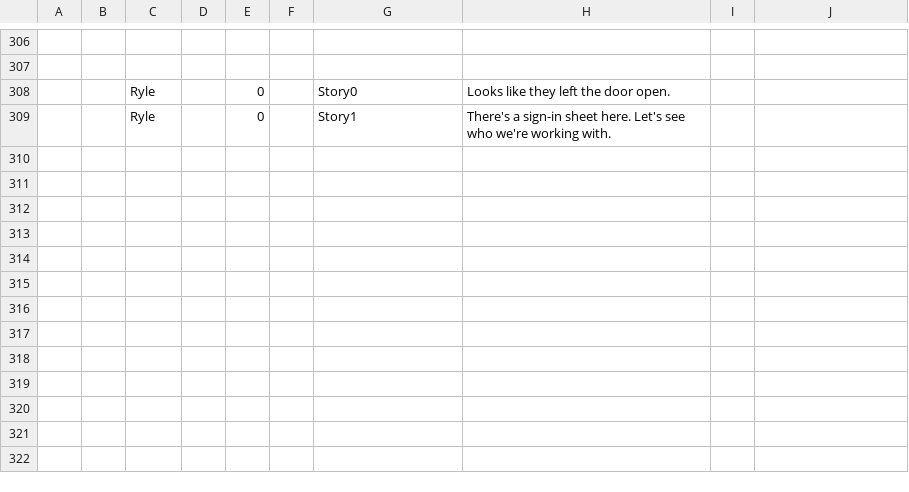
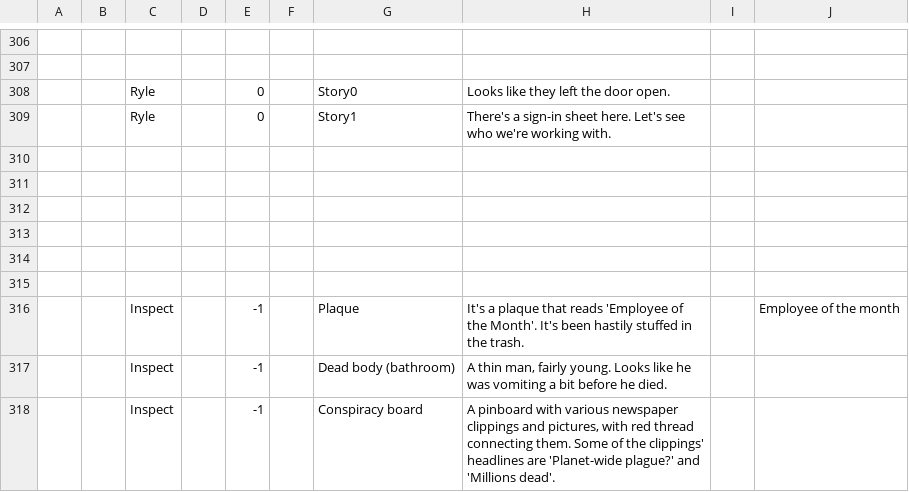
Before and after one commit to JacovHemert/Ghost-in-the-Machine, a CSV file: Assets/Dialogue/Ghost in the Machine text - Dialogue.csv, drawn as a sheet; only a part is shown, gaps mark what is left out; the diff names each change by its address in the sheet, - before the commit and + after, or states it on an @@ line.

Commit message:
Added interactable objects that reads from CSV

```diff
--- a/Assets/Dialogue/Ghost in the Machine text - Dialogue.csv
+++ b/Assets/Dialogue/Ghost in the Machine text - Dialogue.csv
+row 310: (empty)
+row 311: (empty)
+row 312: (empty)
+row 313: (empty)
+row 314: (empty)
+row 315: (empty)
+row 316:  |  | Inspect |  | -1 |  | Plaque | It's a plaque that reads 'Employee of the Month'. It's been hastily stuffed in the trash. |  | Employee of the month
+row 317:  |  | Inspect |  | -1 |  | Dead body (bathroom) | A thin man, fairly young. Looks like he was vomiting a bit before he died.
+row 318:  |  | Inspect |  | -1 |  | Conspiracy board | A pinboard with various newspaper clippings and pictures, with red thread connecting them. Some of the clippings' headlines are 'Planet-wide plague?' and 'Millions dead'.
```
Also changed, not shown: 3 other files.
